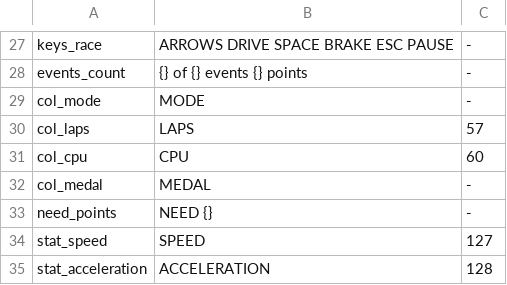
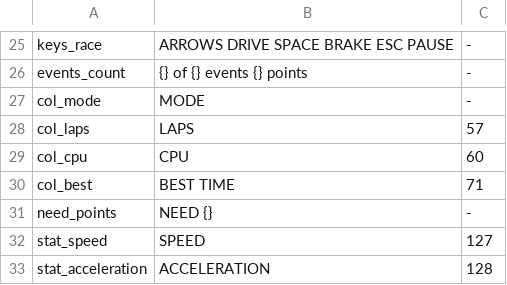
Before and after one commit to Nemo-010/ko-racing-3d-re, a TSV file: rust/kora/labels.tsv, drawn as a sheet; only a part is shown, gaps mark what is left out; removed rows and columns are numbered as before the commit, all else as after; the diff covers the shown part only; the diff names each change by its address in the sheet, - before the commit and + after, or states it on an @@ line.

Commit message:
Remove the garage and medals, and keep finish times instead
Both features were mine rather than the game's, and neither belongs.

The garage is gone: the menu entry, the screen, the purchases, the ceiling and
the per-car upgrade store are all out.  What stays is car selection and the
four stat bars beside the name, which is what the MIDlet draws on its setup
screen - and physics::Tuning still turns those four values into handling, since
that is the car, not the shop.

Medals are replaced by finish times, which are what the game actually keeps.
u.c() initialises each level's stored value to Integer.MAX_VALUE for "no record
yet", and r.c(int) returns whichever of the new time and the old one is better,
so every finish is timed and the quickest is kept, win or lose.  The event list
now shows the stored best time where the medal used to be, and the results
panel says NEW RECORD beside the old time when one falls.

The points rule was rewritten to match the MIDlet exactly while I was in there:
the record's own award is paid once, the first time a race is passed, and never
again, so a race cannot be farmed and the game's own gates - the highest of
which is 28 - stay meaningful.

I deleted the code rather than commenting it out, which is a small deviation
from "comment out": commented blocks rot, the git history keeps the garage
whole at 99b8a85, and the README records that it existed and why it went.

Tests go from 27 to 26: the garage's is gone and the medal one is replaced by
points_and_best_times_persist, which checks the award is paid once, that a
slower run changes nothing, that a quicker one sets the record without paying
again, and that all of it survives a save.

```diff
--- a/rust/kora/labels.tsv
+++ b/rust/kora/labels.tsv
-row 32: col_medal | MEDAL | -
+row 30: col_best | BEST TIME | 71
```
Also changed, not shown: 3 added rows, 12 removed rows and 3 moved rows elsewhere in this file, 9 other files.
